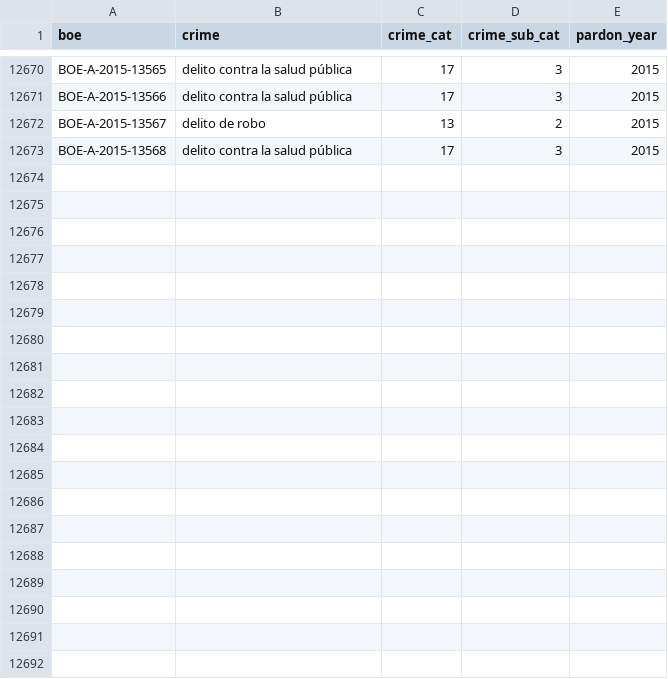
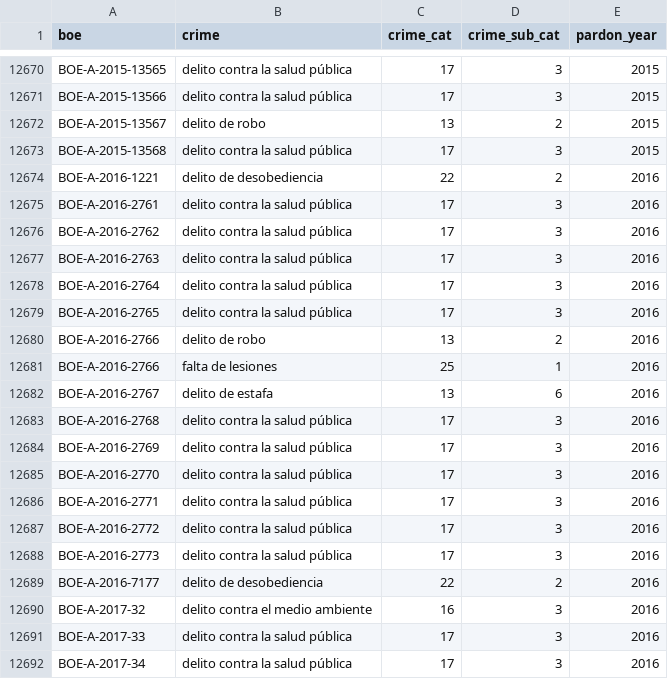
Before and after one commit to civio/elindultometro, a CSV file: data/indultos_cat_crimen.csv, drawn as a sheet; only a part is shown, gaps mark what is left out; the diff covers the shown part only; the diff names each change by its address in the sheet, - before the commit and + after, or states it on an @@ line.

Commit message:
Update data with 2016 pardons

```diff
--- a/data/indultos_cat_crimen.csv
+++ b/data/indultos_cat_crimen.csv
+row 12674: BOE-A-2016-1221 | delito de desobediencia | 22 | 2 | 2016
+row 12675: BOE-A-2016-2761 | delito contra la salud pública | 17 | 3 | 2016
+row 12676: BOE-A-2016-2762 | delito contra la salud pública | 17 | 3 | 2016
+row 12677: BOE-A-2016-2763 | delito contra la salud pública | 17 | 3 | 2016
+row 12678: BOE-A-2016-2764 | delito contra la salud pública | 17 | 3 | 2016
+row 12679: BOE-A-2016-2765 | delito contra la salud pública | 17 | 3 | 2016
+row 12680: BOE-A-2016-2766 | delito de robo | 13 | 2 | 2016
+row 12681: BOE-A-2016-2766 | falta de lesiones | 25 | 1 | 2016
+row 12682: BOE-A-2016-2767 | delito de estafa | 13 | 6 | 2016
+row 12683: BOE-A-2016-2768 | delito contra la salud pública | 17 | 3 | 2016
+row 12684: BOE-A-2016-2769 | delito contra la salud pública | 17 | 3 | 2016
+row 12685: BOE-A-2016-2770 | delito contra la salud pública | 17 | 3 | 2016
+row 12686: BOE-A-2016-2771 | delito contra la salud pública | 17 | 3 | 2016
+row 12687: BOE-A-2016-2772 | delito contra la salud pública | 17 | 3 | 2016
+row 12688: BOE-A-2016-2773 | delito contra la salud pública | 17 | 3 | 2016
+row 12689: BOE-A-2016-7177 | delito de desobediencia | 22 | 2 | 2016
+row 12690: BOE-A-2017-32 | delito contra el medio ambiente | 16 | 3 | 2016
+row 12691: BOE-A-2017-33 | delito contra la salud pública | 17 | 3 | 2016
+row 12692: BOE-A-2017-34 | delito contra la salud pública | 17 | 3 | 2016
```
Also changed, not shown: 9 added rows elsewhere in this file, data/rel_post_crime.csv, 11 other files.
